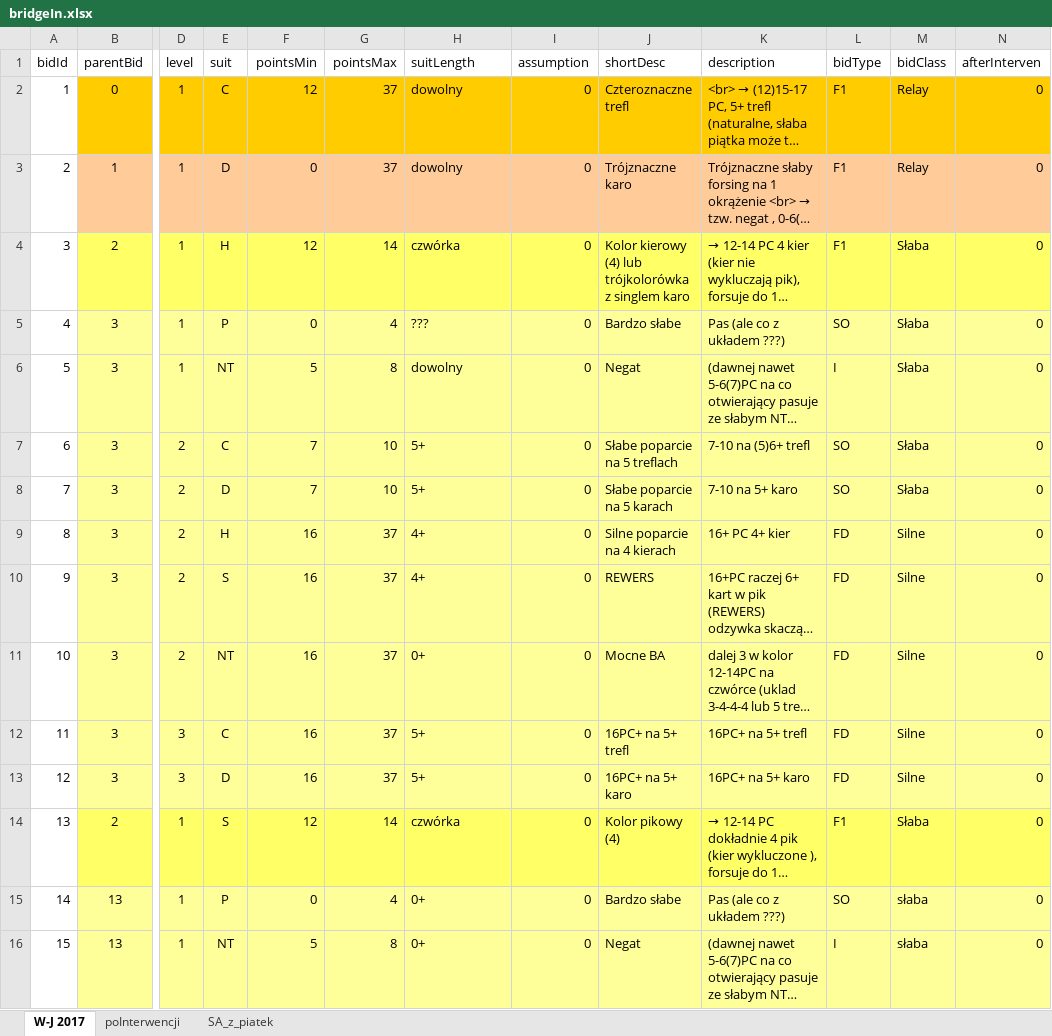
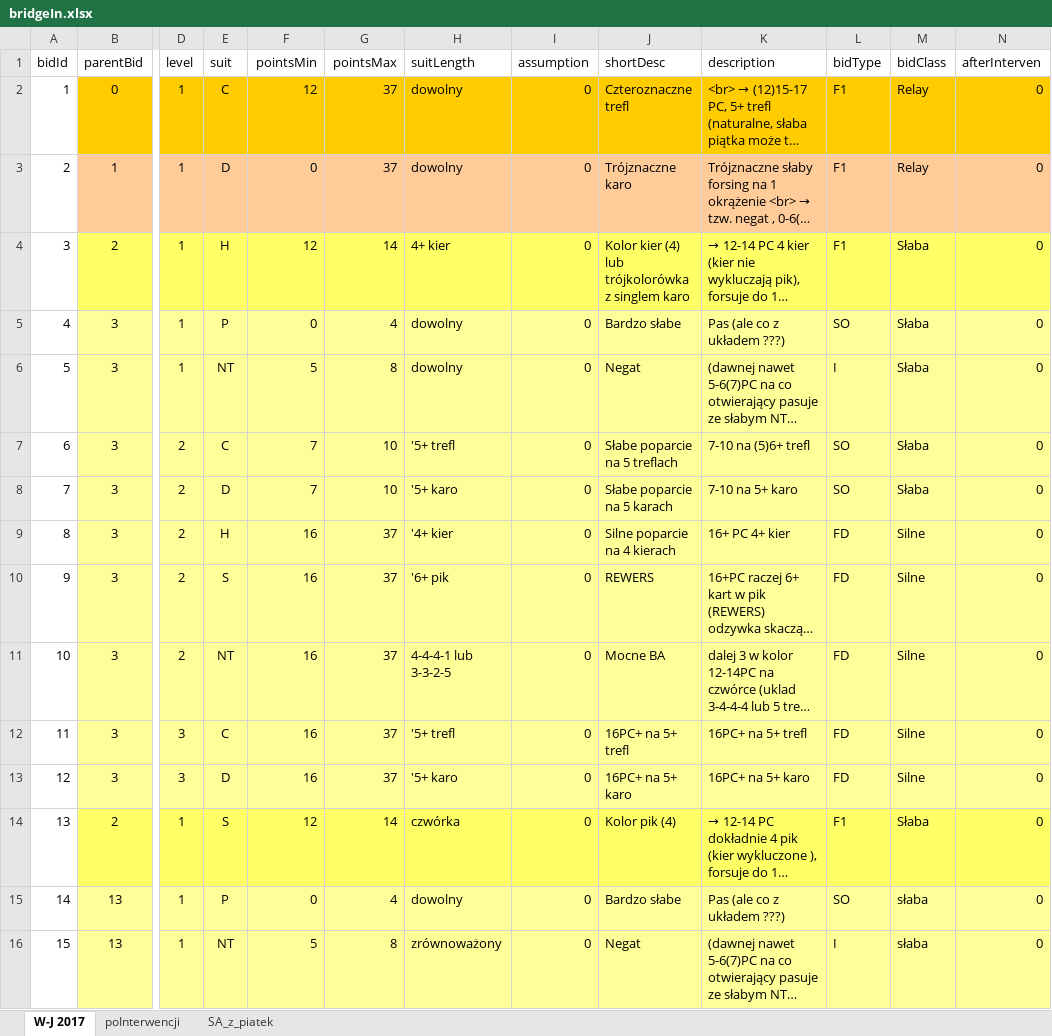
Before and after one commit to prubach/WebBridgeBidding, an Excel workbook: bridgeIn.xlsx, sheet W-J 2017, drawn as a sheet; only a part is shown, gaps mark what is left out; long unchanged cells end in …; values as stored, in another font and other column widths than the file's, no borders; the diff covers the shown part only; the diff names each change by its address in the sheet, - before the commit and + after, or states it on an @@ line.

Commit message:
Some correction in exel suit descirption - not sure if better

```diff
--- a/bridgeIn.xlsx (sheet W-J 2017)
+++ b/bridgeIn.xlsx (sheet W-J 2017)
-H4 (suitLength): czwórka
+H4 (suitLength): 4+ kier
-J4 (shortDesc): Kolor kierowy (4) lub…
+J4 (shortDesc): Kolor kier (4) lub…
-H5 (suitLength): ???
+H5 (suitLength): dowolny
-H7 (suitLength): 5+
+H7 (suitLength): '5+ trefl
-H8 (suitLength): 5+
+H8 (suitLength): '5+ karo
-H9 (suitLength): 4+
+H9 (suitLength): '4+ kier
-H10 (suitLength): 4+
+H10 (suitLength): '6+ pik
-H11 (suitLength): 0+
+H11 (suitLength): 4-4-4-1 lub 3-3-2-5
-H12 (suitLength): 5+
+H12 (suitLength): '5+ trefl
-H13 (suitLength): 5+
+H13 (suitLength): '5+ karo
-J14 (shortDesc): Kolor pikowy (4)
+J14 (shortDesc): Kolor pik (4)
-H15 (suitLength): 0+
+H15 (suitLength): dowolny
-H16 (suitLength): 0+
+H16 (suitLength): zrównoważony
```
Also changed, not shown: 220 edited cells elsewhere in this sheet.
